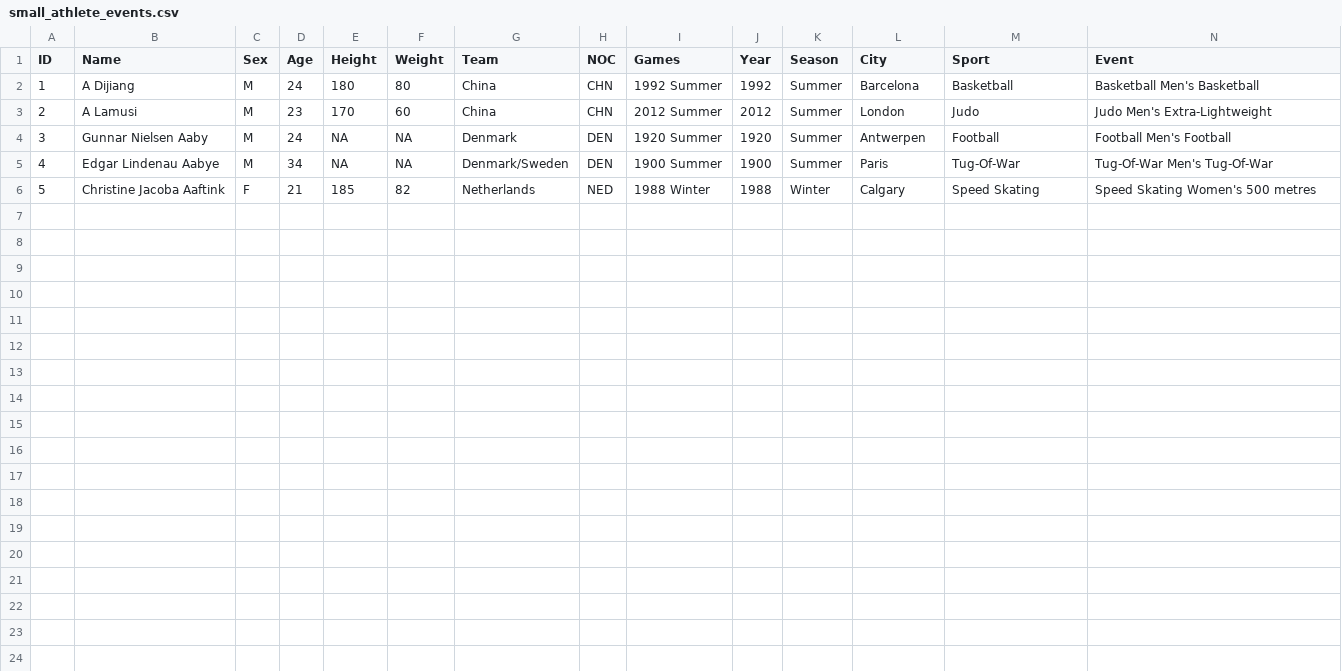
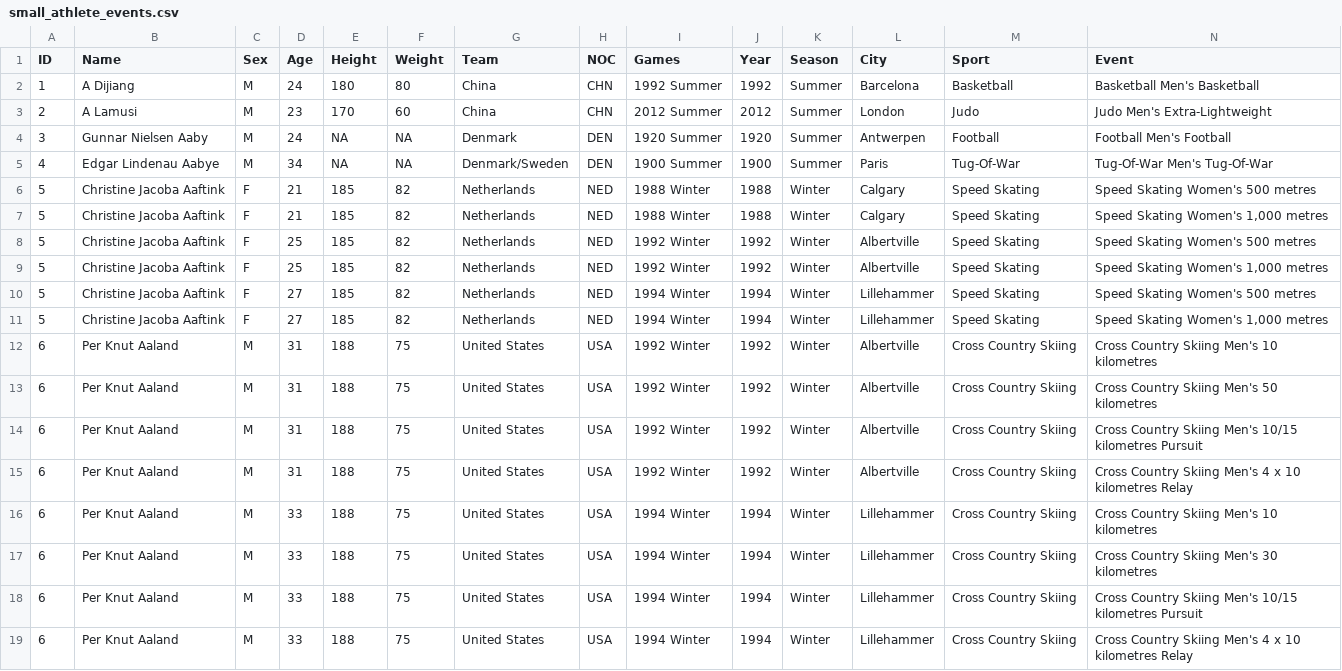
Before and after one commit to littone39/cs257, a CSV file: olympics/small_athlete_events.csv, drawn as a sheet; only a part is shown; rows hold the shown columns only; the diff names each change by its address in the sheet, - before the commit and + after, or states it on an @@ line.

Commit message:
working olympics

```diff
--- a/olympics/small_athlete_events.csv
+++ b/olympics/small_athlete_events.csv
+row 7: 5 | Christine Jacoba Aaftink | F | 21 | 185 | 82 | Netherlands | NED | 1988 Winter | 1988 | Winter | Calgary | Speed Skating | Speed Skating Women's 1,000 metres
+row 8: 5 | Christine Jacoba Aaftink | F | 25 | 185 | 82 | Netherlands | NED | 1992 Winter | 1992 | Winter | Albertville | Speed Skating | Speed Skating Women's 500 metres
+row 9: 5 | Christine Jacoba Aaftink | F | 25 | 185 | 82 | Netherlands | NED | 1992 Winter | 1992 | Winter | Albertville | Speed Skating | Speed Skating Women's 1,000 metres
+row 10: 5 | Christine Jacoba Aaftink | F | 27 | 185 | 82 | Netherlands | NED | 1994 Winter | 1994 | Winter | Lillehammer | Speed Skating | Speed Skating Women's 500 metres
+row 11: 5 | Christine Jacoba Aaftink | F | 27 | 185 | 82 | Netherlands | NED | 1994 Winter | 1994 | Winter | Lillehammer | Speed Skating | Speed Skating Women's 1,000 metres
+row 12: 6 | Per Knut Aaland | M | 31 | 188 | 75 | United States | USA | 1992 Winter | 1992 | Winter | Albertville | Cross Country Skiing | Cross Country Skiing Men's 10 kilometres
+row 13: 6 | Per Knut Aaland | M | 31 | 188 | 75 | United States | USA | 1992 Winter | 1992 | Winter | Albertville | Cross Country Skiing | Cross Country Skiing Men's 50 kilometres
+row 14: 6 | Per Knut Aaland | M | 31 | 188 | 75 | United States | USA | 1992 Winter | 1992 | Winter | Albertville | Cross Country Skiing | Cross Country Skiing Men's 10/15 kilometres Pursuit
+row 15: 6 | Per Knut Aaland | M | 31 | 188 | 75 | United States | USA | 1992 Winter | 1992 | Winter | Albertville | Cross Country Skiing | Cross Country Skiing Men's 4 x 10 kilometres Relay
+row 16: 6 | Per Knut Aaland | M | 33 | 188 | 75 | United States | USA | 1994 Winter | 1994 | Winter | Lillehammer | Cross Country Skiing | Cross Country Skiing Men's 10 kilometres
+row 17: 6 | Per Knut Aaland | M | 33 | 188 | 75 | United States | USA | 1994 Winter | 1994 | Winter | Lillehammer | Cross Country Skiing | Cross Country Skiing Men's 30 kilometres
+row 18: 6 | Per Knut Aaland | M | 33 | 188 | 75 | United States | USA | 1994 Winter | 1994 | Winter | Lillehammer | Cross Country Skiing | Cross Country Skiing Men's 10/15 kilometres Pursuit
+row 19: 6 | Per Knut Aaland | M | 33 | 188 | 75 | United States | USA | 1994 Winter | 1994 | Winter | Lillehammer | Cross Country Skiing | Cross Country Skiing Men's 4 x 10 kilometres Relay
```
Also changed, not shown: 7 other files.
